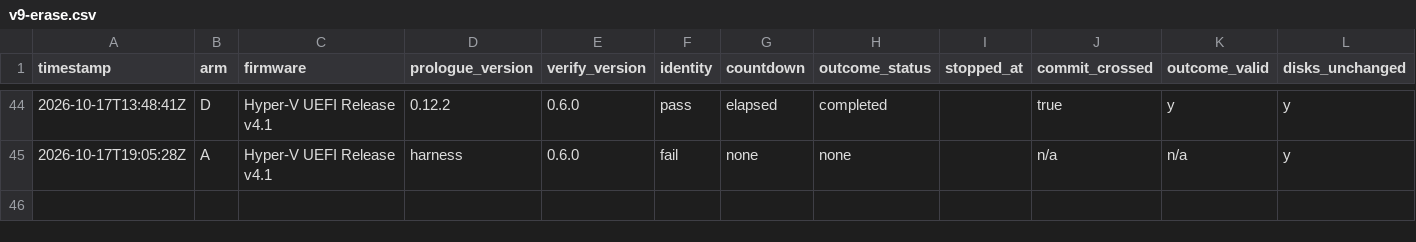
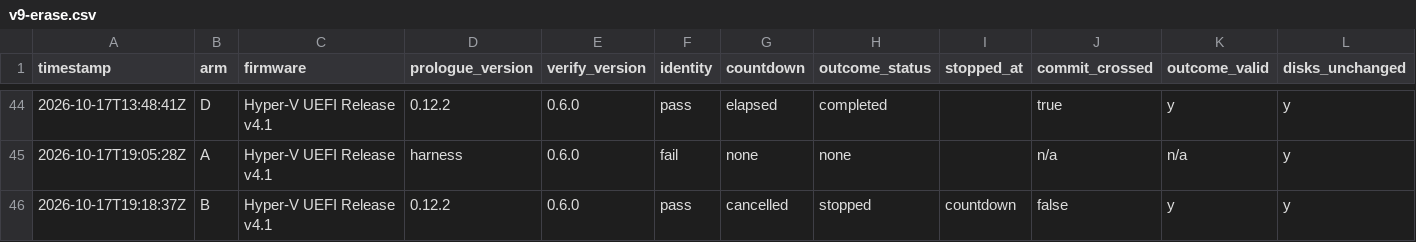
Before and after one commit to addlatt/upgrade_, a CSV file: docs/validation-results/v9-erase.csv, drawn as a sheet; only a part is shown, gaps mark what is left out; rows hold the shown columns only; the diff names each change by its address in the sheet, - before the commit and + after, or states it on an @@ line.

```diff
--- a/docs/validation-results/v9-erase.csv
+++ b/docs/validation-results/v9-erase.csv
+row 46: 2026-10-17T19:18:37Z | B | Hyper-V UEFI Release v4.1 | 0.12.2 | 0.6.0 | pass | cancelled | stopped | countdown | false | y | y
```
